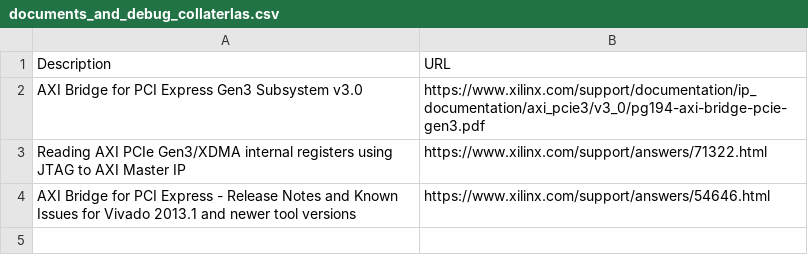
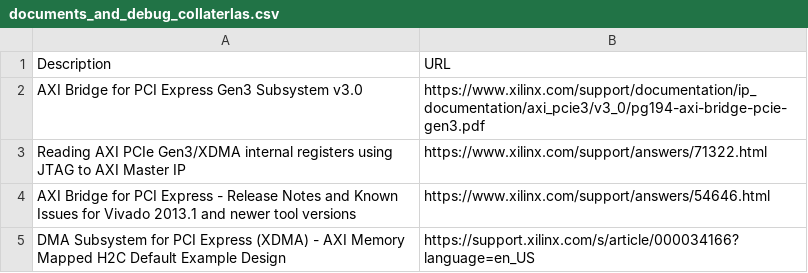
Before and after one commit to Xilinx/pcie-debug-kmap, a CSV file: pciedebug/source/docs/DMA_Bridge_Subsystem_for_PCI_Express_Bridge_IP_Endpoint/csv/documents_and_debug_collaterlas.csv, drawn as a sheet.

Commit message:
Added Blog 000034166

```diff
--- a/pciedebug/source/docs/DMA_Bridge_Subsystem_for_PCI_Express_Bridge_IP_Endpoint/csv/documents_and_debug_collaterlas.csv
+++ b/pciedebug/source/docs/DMA_Bridge_Subsystem_for_PCI_Express_Bridge_IP_Endpoint/csv/documents_and_debug_collaterlas.csv
@@ -4 +4,2 @@ Reading AXI PCIe Gen3/XDMA internal registers using JTAG to AXI Master IP,https:
 AXI Bridge for PCI Express - Release Notes and Known Issues for Vivado 2013.1 and newer tool versions, https://www.xilinx.com/support/answers/54646.html
+DMA Subsystem for PCI Express (XDMA) - AXI Memory Mapped H2C Default Example Design, https://support.xilinx.com/s/article/000034166?language=en_US
```
